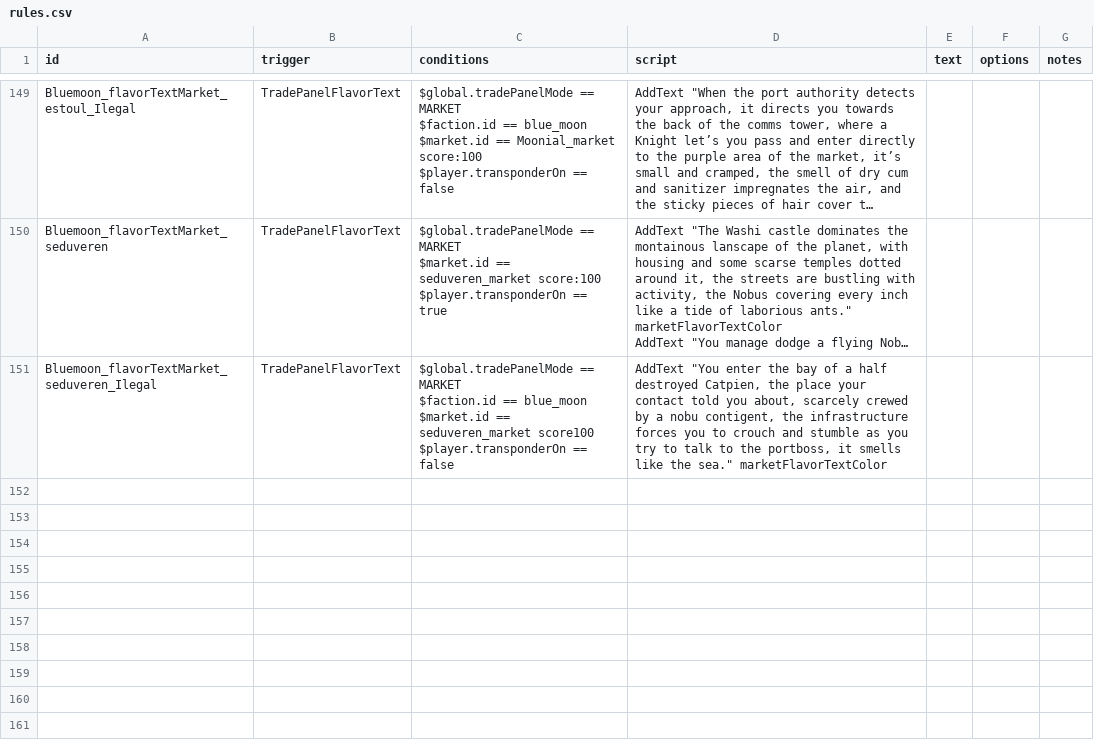
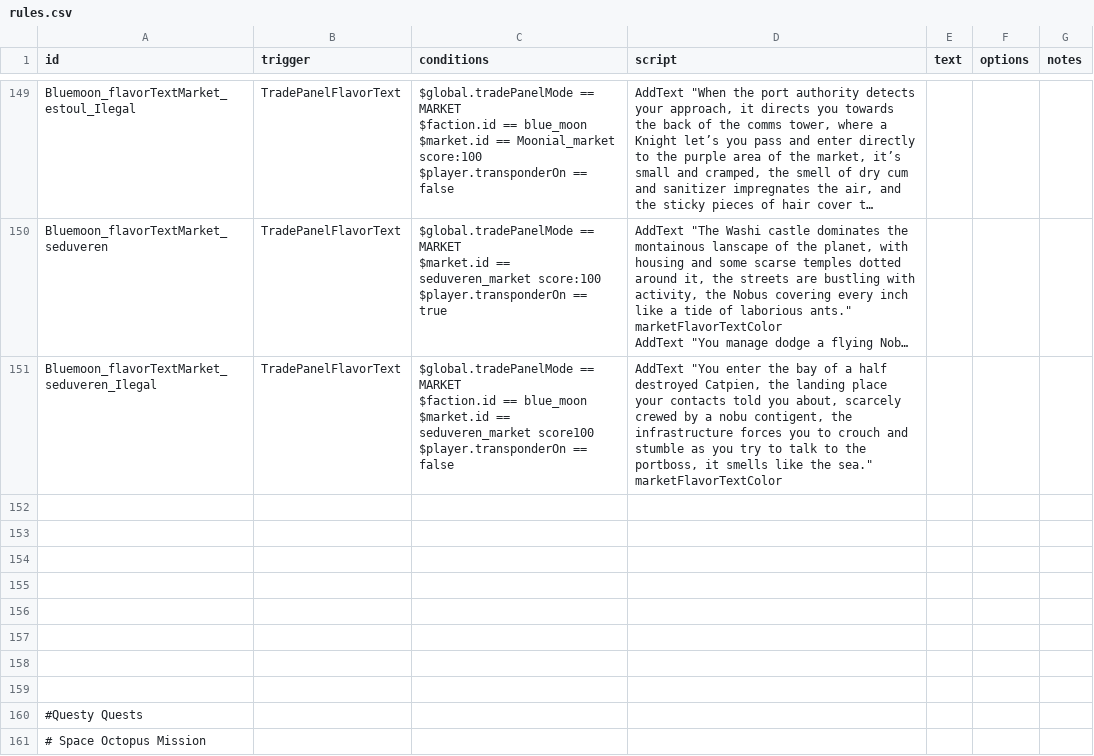
Before and after one commit to OcapNese/bluemoon-starsectormod, a CSV file: Blue Moon State/data/campaign/rules.csv, drawn as a sheet; only a part is shown, gaps mark what is left out; long unchanged cells end in …; the diff covers the shown part only; the diff names each change by its address in the sheet, - before the commit and + after, or states it on an @@ line.

```diff
--- a/Blue Moon State/data/campaign/rules.csv
+++ b/Blue Moon State/data/campaign/rules.csv
-D151 (script): …Catpien, the place your contact told you…
+D151 (script): …Catpien, the landing place your contacts told you…
+row 152: (empty)
+row 153: (empty)
+row 154: (empty)
+row 155: (empty)
+row 156: (empty)
+row 157: (empty)
+row 158: (empty)
+row 159: (empty)
+row 160: #Questy Quests
+row 161: # Space Octopus Mission
```
Also changed, not shown: 10 added rows and 2 edited cells elsewhere in this file, Blue Moon State/data/campaign/commodities.csv, Blue Moon State/data/hulls/ship_data.csv, 14 other files.
